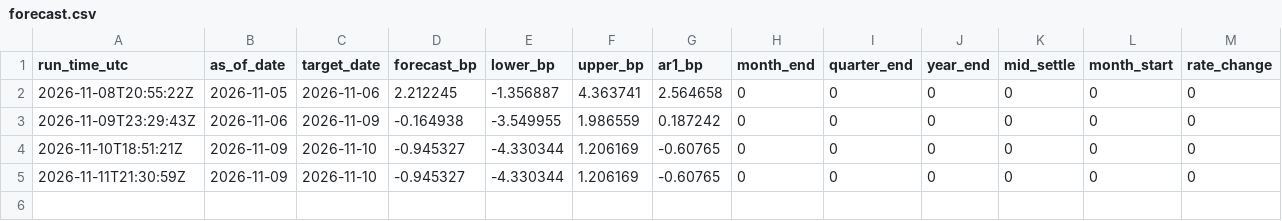
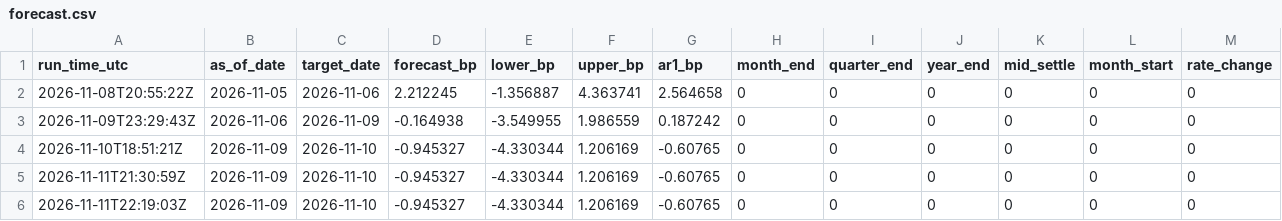
Before and after one commit to olivettieugenie-prog/repo-corridor, a CSV file: data/live/forecast.csv, drawn as a sheet; only a part is shown; rows hold the shown columns only; the diff names each change by its address in the sheet, - before the commit and + after, or states it on an @@ line.

```diff
--- a/data/live/forecast.csv
+++ b/data/live/forecast.csv
+row 6: 2026-11-11T22:19:03Z | 2026-11-09 | 2026-11-10 | -0.945327 | -4.330344 | 1.206169 | -0.60765 | 0 | 0 | 0 | 0 | 0 | 0
```
Also changed, not shown: data/live/forward.csv.
